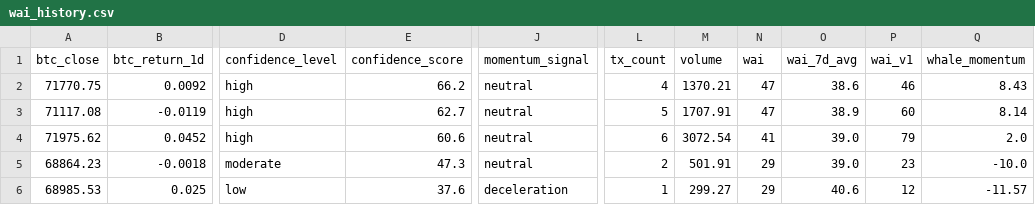
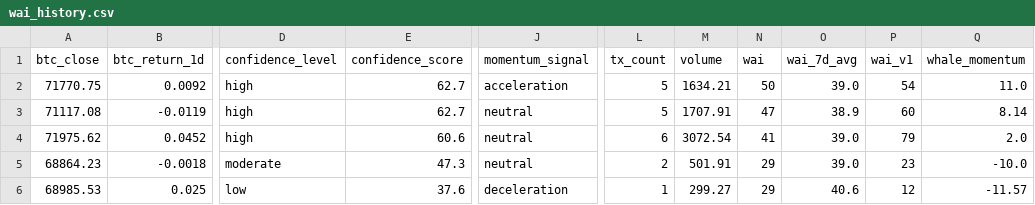
Before and after one commit to Whale-Activity-Analysis/wai-backend, a CSV file: data/wai_history.csv, drawn as a sheet; only a part is shown, gaps mark what is left out; the diff names each change by its address in the sheet, - before the commit and + after, or states it on an @@ line.

```diff
--- a/data/wai_history.csv
+++ b/data/wai_history.csv
-E2 (confidence_score): 66.2
+E2 (confidence_score): 62.7
-J2 (momentum_signal): neutral
+J2 (momentum_signal): acceleration
-L2 (tx_count): 4
+L2 (tx_count): 5
-M2 (volume): 1370.21
+M2 (volume): 1634.21
-N2 (wai): 47
+N2 (wai): 50
-O2 (wai_7d_avg): 38.6
+O2 (wai_7d_avg): 39.0
-P2 (wai_v1): 46
+P2 (wai_v1): 54
-Q2 (whale_momentum): 8.43
+Q2 (whale_momentum): 11.0
```
Also changed, not shown: 1 other file.
